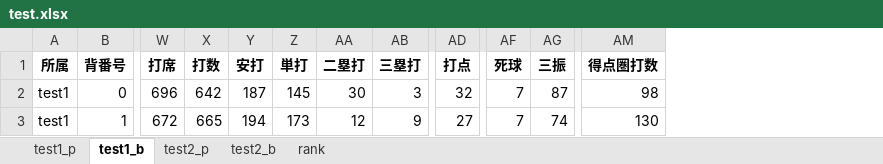
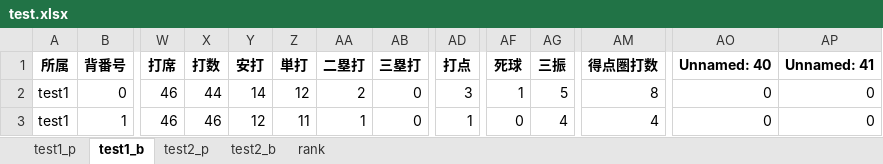
Before and after one commit to kuwamin/baseballPy, an Excel workbook: test.xlsx, sheet test1_b, drawn as a sheet; only a part is shown, gaps mark what is left out; values as stored, in another font and other column widths than the file's, no borders; the diff covers the shown part only; the diff names each change by its address in the sheet, - before the commit and + after, or states it on an @@ line.

```diff
--- a/test.xlsx (sheet test1_b)
+++ b/test.xlsx (sheet test1_b)
+column AO (Unnamed: 40), rows 2-3: 0 | 0
+column AP (Unnamed: 41), rows 2-3: 0 | 0
-W2 (打席): 696
+W2 (打席): 46
-X2 (打数): 642
+X2 (打数): 44
-Y2 (安打): 187
+Y2 (安打): 14
-Z2 (単打): 145
+Z2 (単打): 12
-AA2 (二塁打): 30
+AA2 (二塁打): 2
-AB2 (三塁打): 3
+AB2 (三塁打): 0
-AD2 (打点): 32
+AD2 (打点): 3
-AF2 (死球): 7
+AF2 (死球): 1
-AG2 (三振): 87
+AG2 (三振): 5
-AM2 (得点圏打数): 98
+AM2 (得点圏打数): 8
-W3 (打席): 672
+W3 (打席): 46
-X3 (打数): 665
+X3 (打数): 46
-Y3 (安打): 194
+Y3 (安打): 12
-Z3 (単打): 173
+Z3 (単打): 11
-AA3 (二塁打): 12
+AA3 (二塁打): 1
-AB3 (三塁打): 9
+AB3 (三塁打): 0
-AD3 (打点): 27
+AD3 (打点): 1
-AF3 (死球): 7
+AF3 (死球): 0
-AG3 (三振): 74
+AG3 (三振): 4
-AM3 (得点圏打数): 130
+AM3 (得点圏打数): 4
```
Also changed, not shown: 93 edited cells elsewhere in this sheet, sheet test2_b, sheet test2_p, sheet test1_p, 5 other files.
